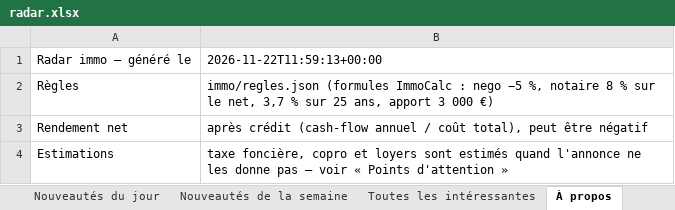
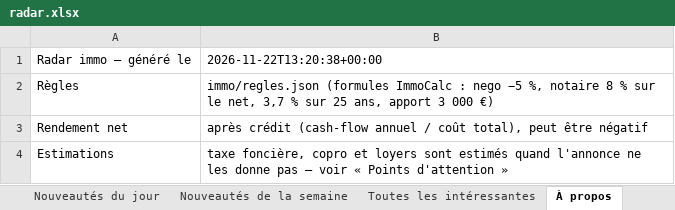
Before and after one commit to Hendrix74/immo-radar-data, an Excel workbook: radar.xlsx, sheet À propos, drawn as a sheet; values as stored, in another font and other column widths than the file's, no borders; the diff names each change by its address in the sheet, - before the commit and + after, or states it on an @@ line.

```diff
--- a/radar.xlsx (sheet À propos)
+++ b/radar.xlsx (sheet À propos)
-B1: 2026-11-22T11:59:13+00:00
+B1: 2026-11-22T13:20:38+00:00
```
Also changed, not shown: 4 other files.
